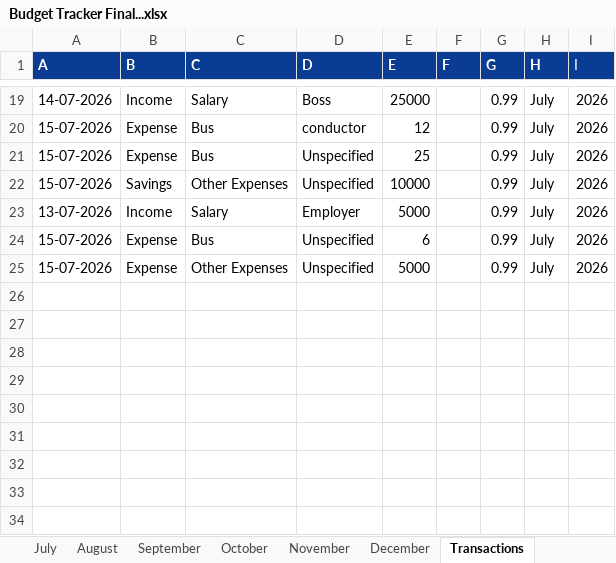
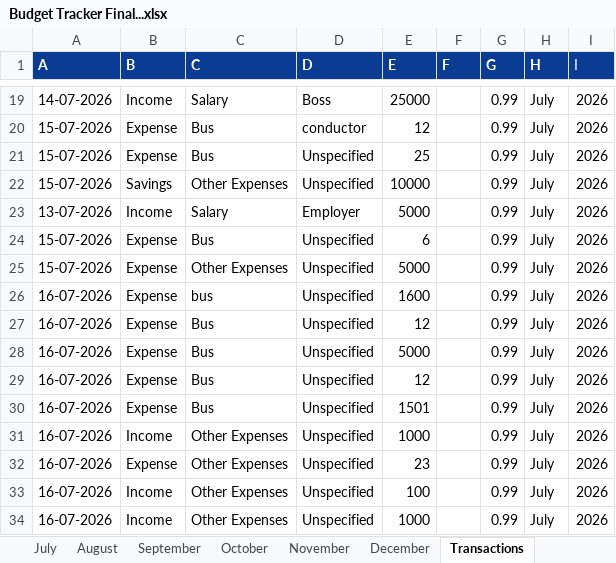
Before and after one commit to souvikdutta457/FinPilotAI, an Excel workbook: data/Budget Tracker Final...xlsx, sheet Transactions, drawn as a sheet; only a part is shown, gaps mark what is left out; values as stored, in another font and other column widths than the file's, no borders; the diff names each change by its address in the sheet, - before the commit and + after, or states it on an @@ line.

```diff
--- a/data/Budget Tracker Final...xlsx (sheet Transactions)
+++ b/data/Budget Tracker Final...xlsx (sheet Transactions)
+row 26: 16-07-2026 | Expense | bus | Unspecified | 1600 |  | 0.99 | July | 2026
+row 27: 16-07-2026 | Expense | Bus | Unspecified | 12 |  | 0.99 | July | 2026
+row 28: 16-07-2026 | Expense | Bus | Unspecified | 5000 |  | 0.99 | July | 2026
+row 29: 16-07-2026 | Expense | Bus | Unspecified | 12 |  | 0.99 | July | 2026
+row 30: 16-07-2026 | Expense | Bus | Unspecified | 1501 |  | 0.99 | July | 2026
+row 31: 16-07-2026 | Income | Other Expenses | Unspecified | 1000 |  | 0.99 | July | 2026
+row 32: 16-07-2026 | Expense | Other Expenses | Unspecified | 23 |  | 0.99 | July | 2026
+row 33: 16-07-2026 | Income | Other Expenses | Unspecified | 100 |  | 0.99 | July | 2026
+row 34: 16-07-2026 | Income | Other Expenses | Unspecified | 1000 |  | 0.99 | July | 2026
```
Also changed, not shown: 2 other files.
